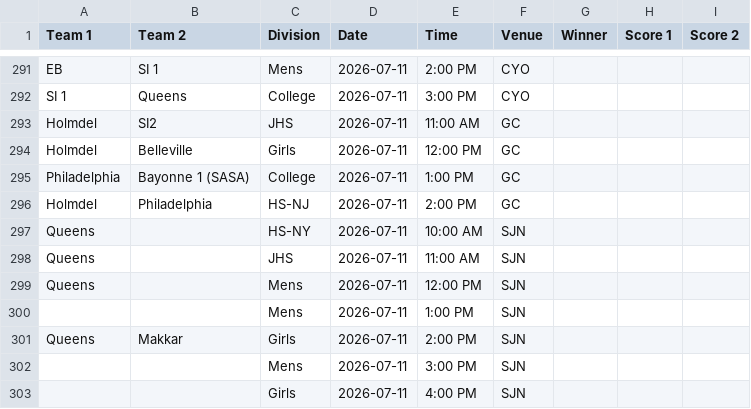
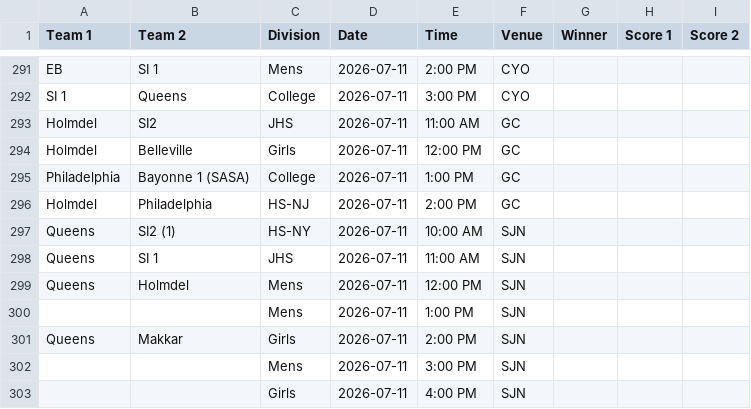
Before and after one commit to nacopticleague/full-schedule-homepage, a CSV file: data/games.csv, drawn as a sheet; only a part is shown, gaps mark what is left out.

Commit message:
Update data/games.csv from Google Sheet

```diff
--- a/data/games.csv
+++ b/data/games.csv
@@ -296,5 +296,5 @@ Philadelphia,Bayonne 1 (SASA),College,2026-07-11,1:00 PM,GC,,,
 Holmdel ,Philadelphia,HS-NJ,2026-07-11,2:00 PM,GC,,,
-Queens,,HS-NY,2026-07-11,10:00 AM,SJN,,,
-Queens,,JHS,2026-07-11,11:00 AM,SJN,,,
-Queens,,Mens,2026-07-11,12:00 PM,SJN,,,
+Queens,SI2 (1),HS-NY,2026-07-11,10:00 AM,SJN,,,
+Queens,SI 1,JHS,2026-07-11,11:00 AM,SJN,,,
+Queens,Holmdel ,Mens,2026-07-11,12:00 PM,SJN,,,
 ,,Mens,2026-07-11,1:00 PM,SJN,,,
```
